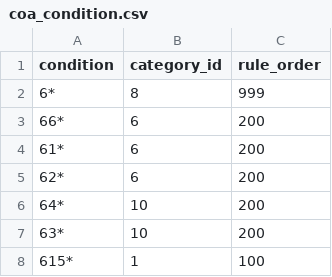
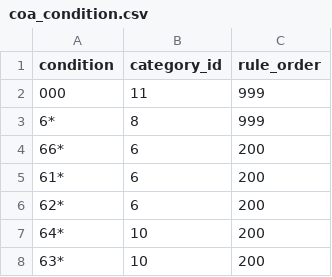
Before and after one commit to MyCityCO2/mycityco2-data-processing, a CSV file: mycityco2_data_process/data/fr/coa_condition.csv, drawn as a sheet; only a part is shown; the shorter side is filled out with more unchanged rows.

Commit message:
feat(data): add new category "Placeholder" with id 11 to coa_categories.csv feat(data): add new condition with category_id 11 and rule_order 999 to coa_condition.csv

```diff
--- a/mycityco2_data_process/data/fr/coa_condition.csv
+++ b/mycityco2_data_process/data/fr/coa_condition.csv
@@ -1,2 +1,3 @@
 condition,category_id,rule_order
+000,11,999
 6*,8,999
```
Also changed, not shown: mycityco2_data_process/data/fr/coa_categories.csv.
